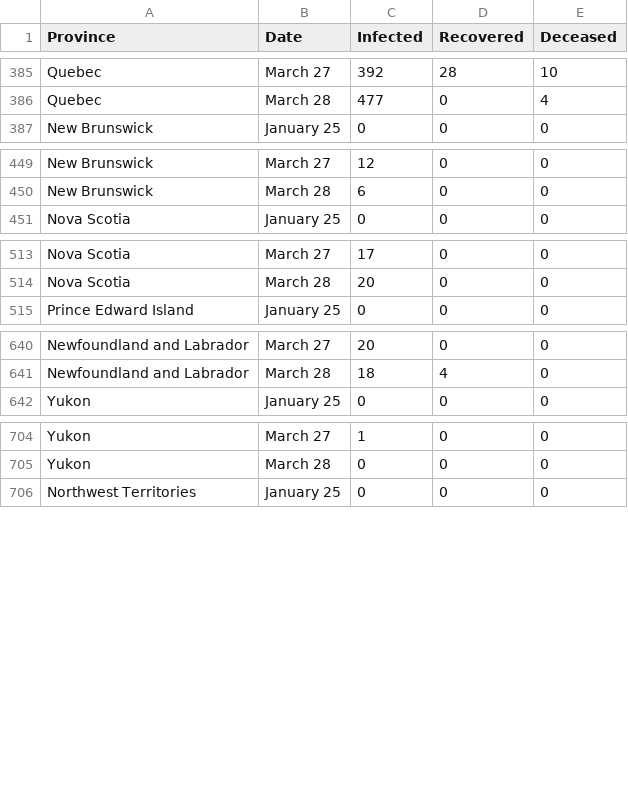
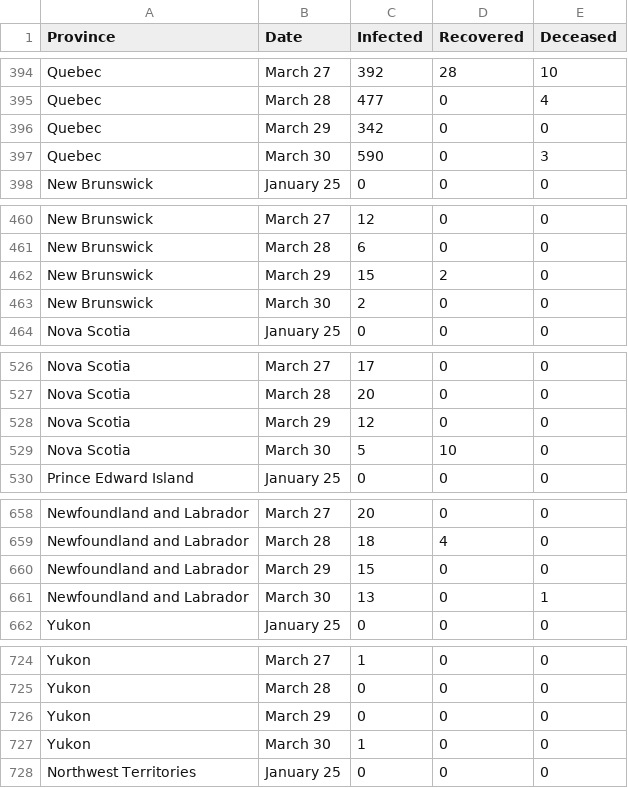
Before and after one commit to cd15oy/Covid-19-Stats, a CSV file: stats.csv, drawn as a sheet; only a part is shown, gaps mark what is left out; the diff covers the shown part only; the diff names each change by its address in the sheet, - before the commit and + after, or states it on an @@ line.

Commit message:
update march 31

```diff
--- a/stats.csv
+++ b/stats.csv
+row 396: Quebec | March 29 | 342 | 0 | 0
+row 397: Quebec | March 30 | 590 | 0 | 3
+row 462: New Brunswick | March 29 | 15 | 2 | 0
+row 463: New Brunswick | March 30 | 2 | 0 | 0
+row 528: Nova Scotia | March 29 | 12 | 0 | 0
+row 529: Nova Scotia | March 30 | 5 | 10 | 0
+row 660: Newfoundland and Labrador | March 29 | 15 | 0 | 0
+row 661: Newfoundland and Labrador | March 30 | 13 | 0 | 1
+row 726: Yukon | March 29 | 0 | 0 | 0
+row 727: Yukon | March 30 | 1 | 0 | 0
```
Also changed, not shown: 16 added rows elsewhere in this file, 36 other files.
